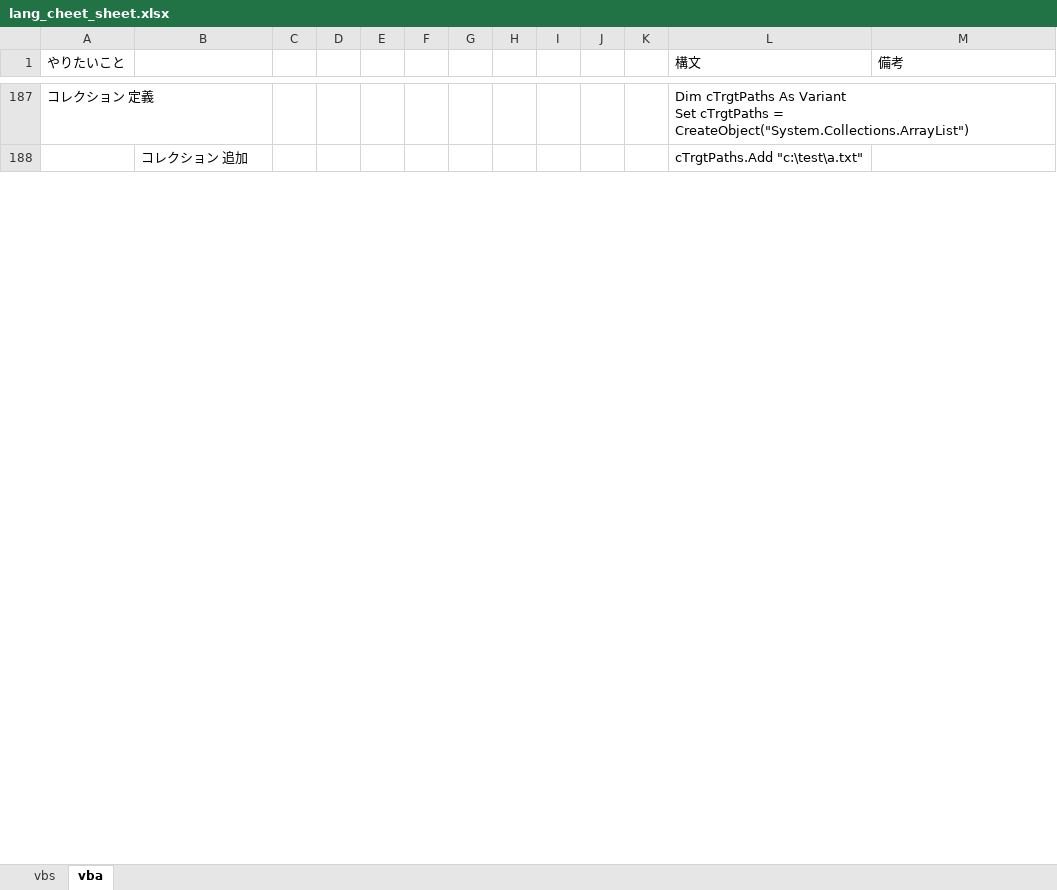
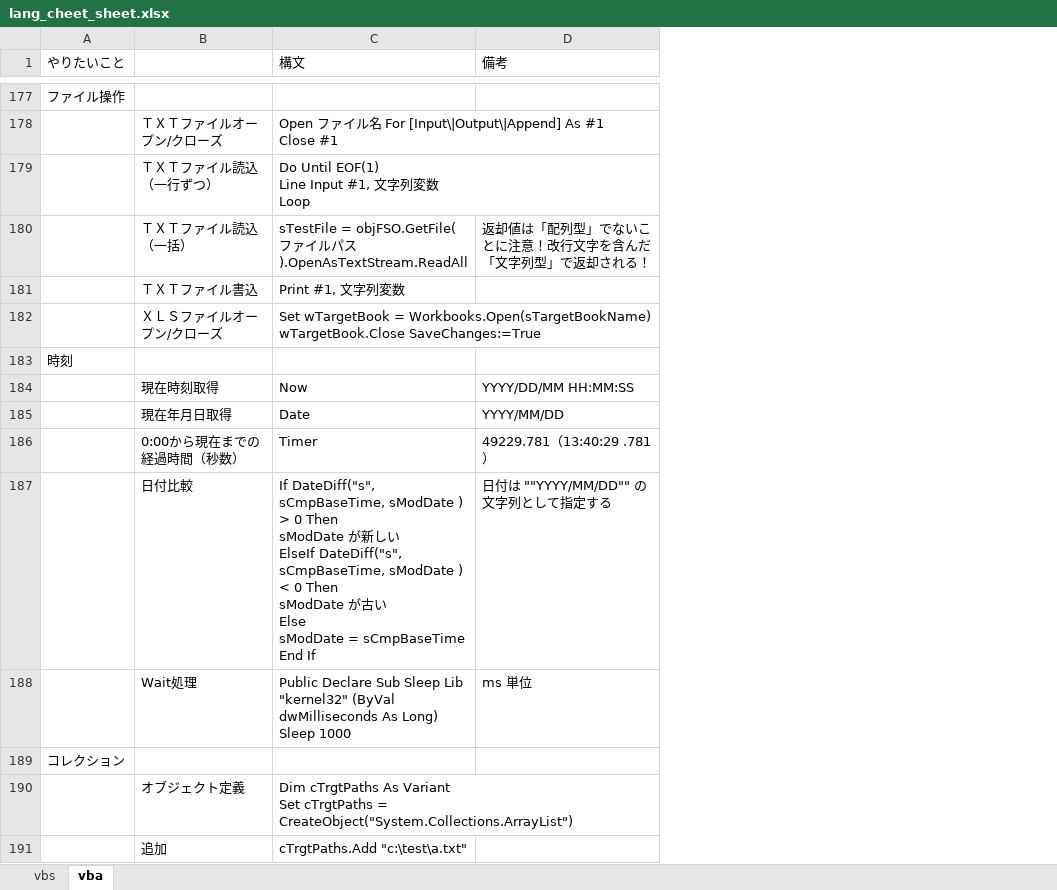
Before and after one commit to draemonash2/codes, an Excel workbook: lang_cheet_sheet.xlsx, sheet vba, drawn as a sheet; only a part is shown, gaps mark what is left out; values as stored, in another font and other column widths than the file's, no cell formats; removed rows and columns are numbered as before the commit, all else as after; ↵ is a line break in a cell; the diff covers the shown part only; the diff names each change by its address in the sheet, - before the commit and + after, or states it on an @@ line.

```diff
--- a/lang_cheet_sheet.xlsx (sheet vba)
+++ b/lang_cheet_sheet.xlsx (sheet vba)
-column C, empty
-column D, empty
-column E, empty
-column F, empty
-column G, empty
-column H, empty
-column I, empty
-column J, empty
-column K, empty
+row 177: ファイル操作
+row 178:  | ＴＸＴファイルオープン/クローズ | Open ファイル名 For [Input\|Output\|Append] As #1 ↵ Close #1
+row 179:  | ＴＸＴファイル読込（一行ずつ） | Do Until EOF(1) ↵ Line Input #1, 文字列変数 ↵ Loop
+row 180:  | ＴＸＴファイル読込（一括） | sTestFile = objFSO.GetFile(ファイルパス).OpenAsTextStream.ReadAll | 返却値は「配列型」でないことに注意！改行文字を含んだ「文字列型」で返却される！
+row 181:  | ＴＸＴファイル書込 | Print #1, 文字列変数
+row 182:  | ＸＬＳファイルオープン/クローズ | Set wTargetBook = Workbooks.Open(sTargetBookName) ↵ wTargetBook.Close SaveChanges:=True
+row 183: 時刻
+row 184:  | 現在時刻取得 | Now | YYYY/DD/MM HH:MM:SS
+row 185:  | 現在年月日取得 | Date | YYYY/MM/DD
+row 186:  | 0:00から現在までの経過時間（秒数） | Timer | 49229.781（13:40:29 .781）
+row 187:  | 日付比較 | If DateDiff("s", sCmpBaseTime, sModDate ) > 0 Then ↵ sModDate が新しい ↵ ElseIf DateDiff("s", sCmpBaseTime, sModDate ) < 0 Then ↵ sModDate が古い ↵ Else ↵ sModDate = sCmpBaseTime ↵ End If | 日付は ""YYYY/MM/DD"" の文字列として指定する
+row 188:  | Wait処理 | Public Declare Sub Sleep Lib "kernel32" (ByVal dwMilliseconds As Long) ↵ Sleep 1000 | ms 単位
+row 189: コレクション
-A190 (やりたいこと): コレクション 定義
+A190 (やりたいこと): (empty)
-B190: (empty)
+B190: オブジェクト定義
-B191: コレクション 追加
+B191: 追加
```
Also changed, not shown: 13 added rows, 222 removed rows, 2 moved rows and 367 edited cells elsewhere in this sheet, sheet vbs, cell formats, 1 other file.
